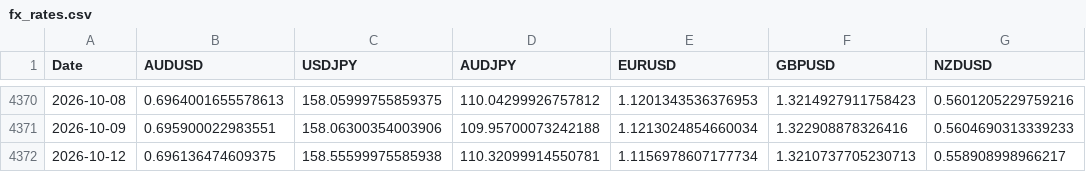
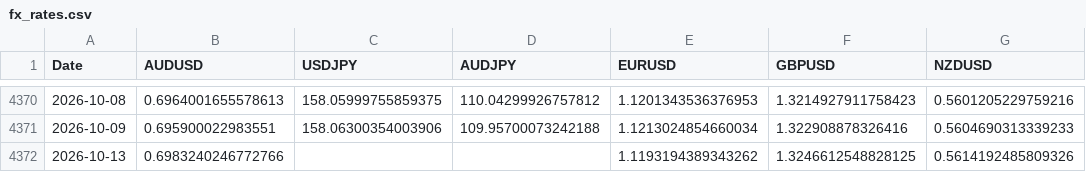
Before and after one commit to Kent-Lives/ds-5005-public, a CSV file: lectures/data/fx_rates.csv, drawn as a sheet; only a part is shown, gaps mark what is left out.

```diff
--- a/lectures/data/fx_rates.csv
+++ b/lectures/data/fx_rates.csv
@@ -4371,2 +4371,2 @@ Date,AUDUSD,USDJPY,AUDJPY,EURUSD,GBPUSD,NZDUSD
 2026-10-09,0.695900022983551,158.06300354003906,109.95700073242188,1.1213024854660034,1.322908878326416,0.5604690313339233
-2026-10-12,0.696136474609375,158.55599975585938,110.32099914550781,1.1156978607177734,1.3210737705230713,0.558908998966217
+2026-10-13,0.6983240246772766,,,1.1193194389343262,1.3246612548828125,0.5614192485809326
```
Also changed, not shown: lectures/data/carry_pnl.csv, lectures/data/prices.csv, 9 other files.
